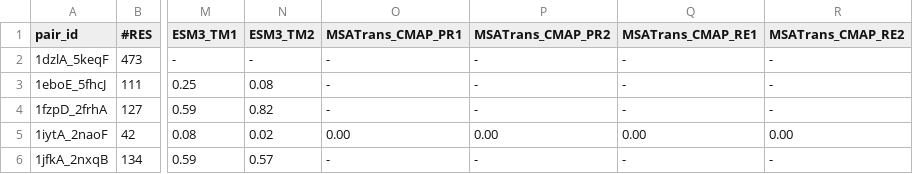
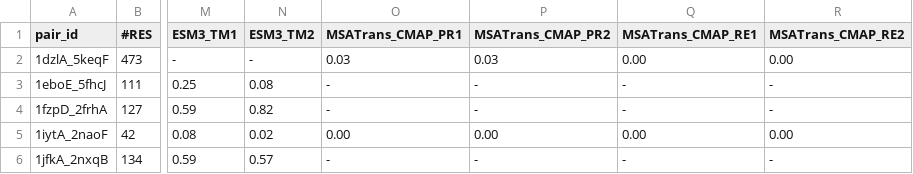
Before and after one commit to orzuk/MsaCluster, a CSV file: docs/summary_final_res_all_pairs_df.csv, drawn as a sheet; only a part is shown, gaps mark what is left out; the diff names each change by its address in the sheet, - before the commit and + after, or states it on an @@ line.

Commit message:
Updated output tables

```diff
--- a/docs/summary_final_res_all_pairs_df.csv
+++ b/docs/summary_final_res_all_pairs_df.csv
-O2 (MSATrans_CMAP_PR1): -
+O2 (MSATrans_CMAP_PR1): 0.03
-P2 (MSATrans_CMAP_PR2): -
+P2 (MSATrans_CMAP_PR2): 0.03
-Q2 (MSATrans_CMAP_RE1): -
+Q2 (MSATrans_CMAP_RE1): 0.00
-R2 (MSATrans_CMAP_RE2): -
+R2 (MSATrans_CMAP_RE2): 0.00
```
Also changed, not shown: 5 other files.
